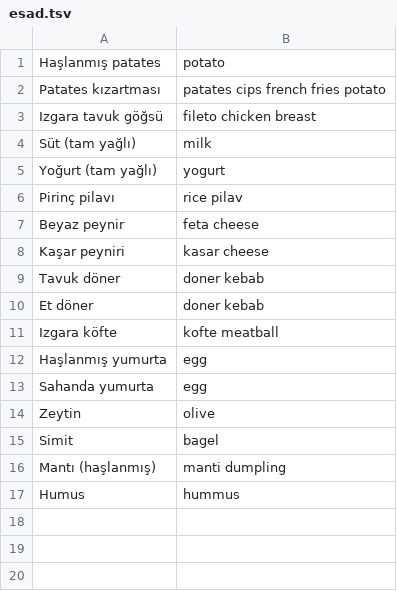
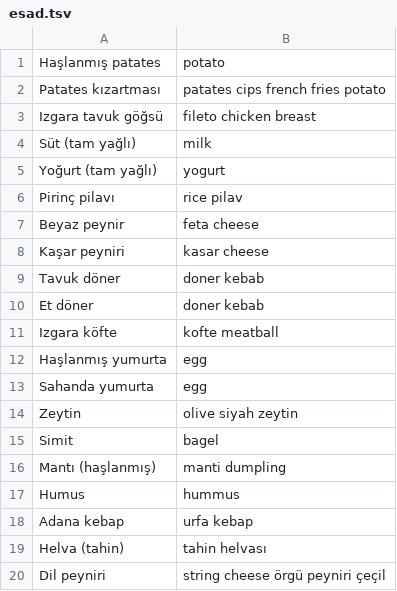
Before and after one commit to semh59/koc, a TSV file: tools/besin/esad.tsv, drawn as a sheet.

```diff
--- a/tools/besin/esad.tsv
+++ b/tools/besin/esad.tsv
@@ -13,3 +13,3 @@ Haşlanmış yumurta	egg
 Sahanda yumurta	egg
-Zeytin	olive
+Zeytin	olive siyah zeytin
 Simit	bagel
@@ -17 +17,4 @@ Mantı (haşlanmış)	manti dumpling
 Humus	hummus
+Adana kebap	urfa kebap
+Helva (tahin)	tahin helvası
+Dil peyniri	string cheese örgü peyniri çeçil
```
Also changed, not shown: tools/besin/malzeme.tsv, tools/besin/vekil.tsv, 9 other files.
